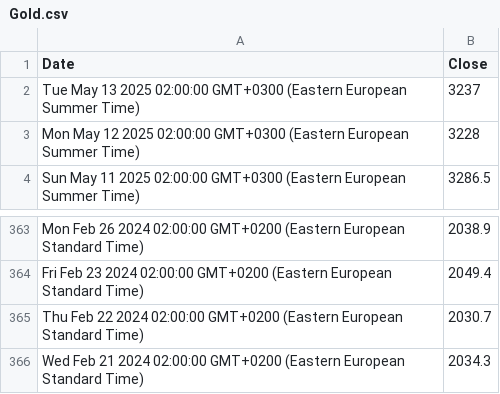
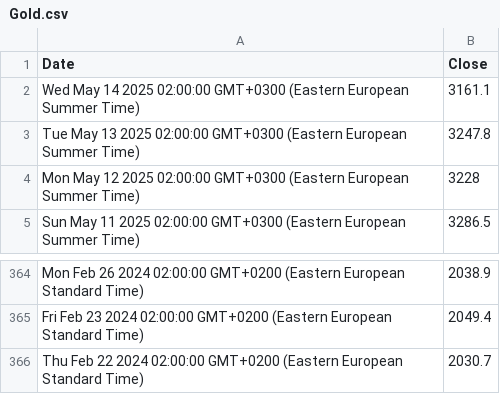
Before and after one commit to denesdata/roem, a CSV file: roem 2.0/Financial Markets/Gold.csv, drawn as a sheet; only a part is shown, gaps mark what is left out.

Commit message:
Update roem 2.0/Financial Markets/Gold.csv

```diff
--- a/roem 2.0/Financial Markets/Gold.csv
+++ b/roem 2.0/Financial Markets/Gold.csv
@@ -1,3 +1,4 @@
 Date,Close
-Tue May 13 2025 02:00:00 GMT+0300 (Eastern European Summer Time),3237
+Wed May 14 2025 02:00:00 GMT+0300 (Eastern European Summer Time),3161.1
+Tue May 13 2025 02:00:00 GMT+0300 (Eastern European Summer Time),3247.8
 Mon May 12 2025 02:00:00 GMT+0300 (Eastern European Summer Time),3228
@@ -365,2 +366 @@ Fri Feb 23 2024 02:00:00 GMT+0200 (Eastern European Standard Time),2049.4
 Thu Feb 22 2024 02:00:00 GMT+0200 (Eastern European Standard Time),2030.7
-Wed Feb 21 2024 02:00:00 GMT+0200 (Eastern European Standard Time),2034.3
```
